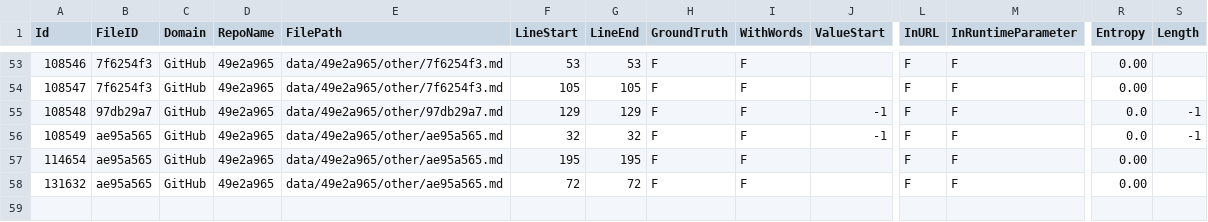
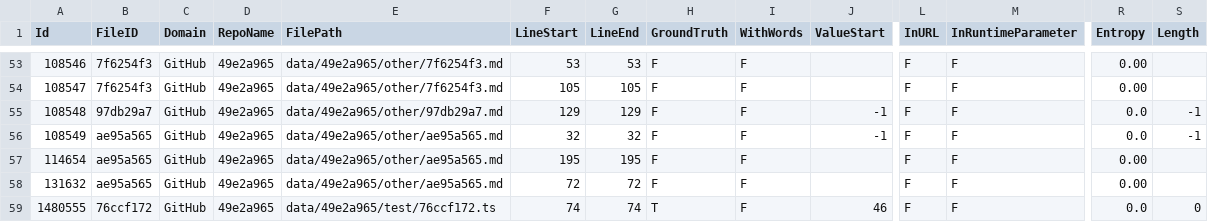
Before and after one commit to Samsung/CredData, a CSV file: meta/49e2a965.csv, drawn as a sheet; only a part is shown, gaps mark what is left out; rows hold the shown columns only; the diff names each change by its address in the sheet, - before the commit and + after, or states it on an @@ line.

```diff
--- a/meta/49e2a965.csv
+++ b/meta/49e2a965.csv
+row 59: 1480555 | 76ccf172 | GitHub | 49e2a965 | data/49e2a965/test/76ccf172.ts | 74 | 74 | T | F | 46 | F | F | 0.0 | 0
```
Also changed, not shown: meta/0f133e09.csv, meta/5cecf769.csv, 7 other files.
